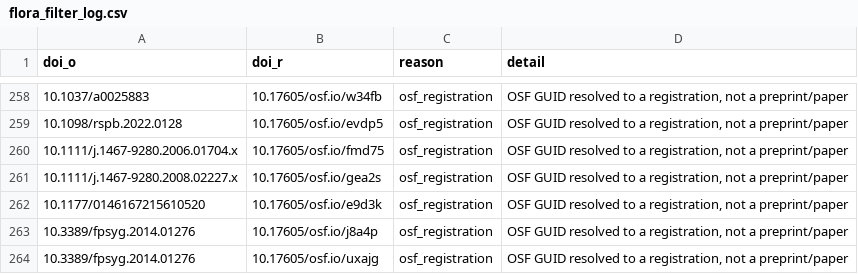
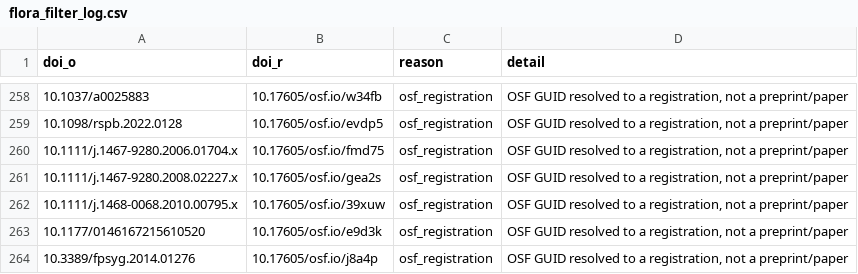
Before and after one commit to forrtproject/FReD-data, a CSV file: output/flora_filter_log.csv, drawn as a sheet; only a part is shown, gaps mark what is left out; the shorter side is filled out with more unchanged rows.

```diff
--- a/output/flora_filter_log.csv
+++ b/output/flora_filter_log.csv
@@ -261,2 +261,3 @@
 "10.1111/j.1467-9280.2008.02227.x","10.17605/osf.io/gea2s","osf_registration","OSF GUID resolved to a registration, not a preprint/paper"
+"10.1111/j.1468-0068.2010.00795.x","10.17605/osf.io/39xuw","osf_registration","OSF GUID resolved to a registration, not a preprint/paper"
 "10.1177/0146167215610520","10.17605/osf.io/e9d3k","osf_registration","OSF GUID resolved to a registration, not a preprint/paper"
```
Also changed, not shown: 1 other file.
